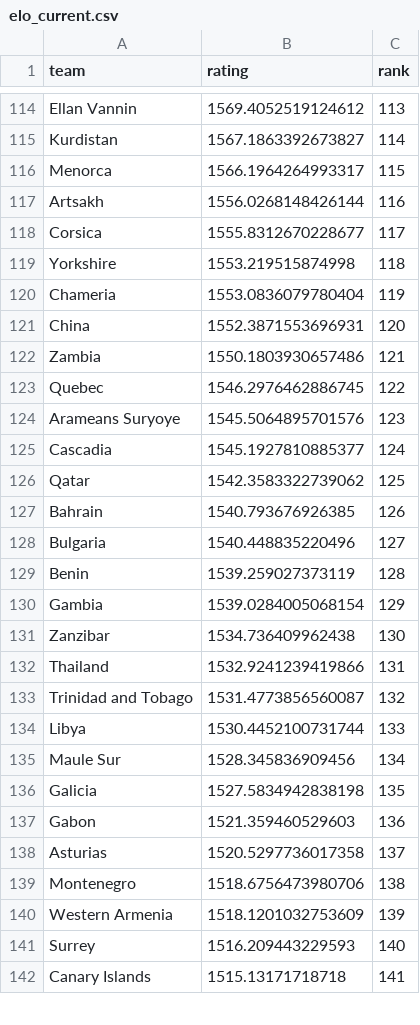
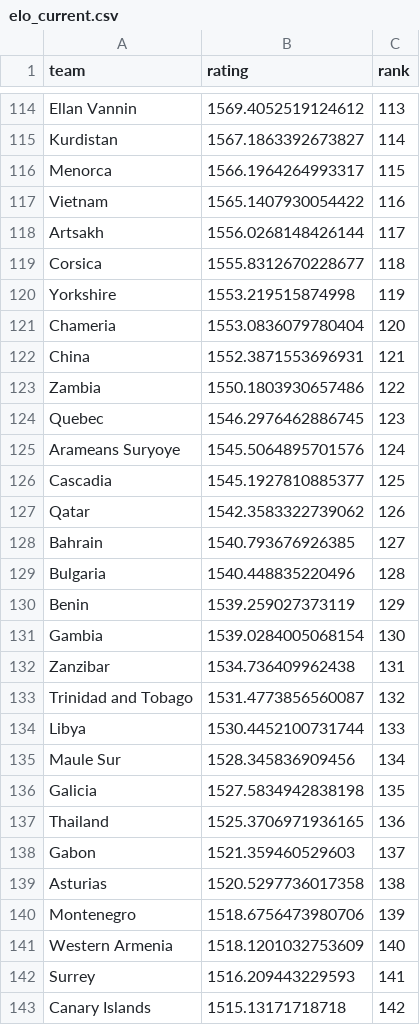
Before and after one commit to adirmancebojr/world-cup, a CSV file: 04_analysis_modules/01_team_strength/tables/elo_current.csv, drawn as a sheet; only a part is shown, gaps mark what is left out; the diff covers the shown part only.

```diff
--- a/04_analysis_modules/01_team_strength/tables/elo_current.csv
+++ b/04_analysis_modules/01_team_strength/tables/elo_current.csv
@@ -116,18 +116,18 @@ Kurdistan,1567.1863392673827,114
 Menorca,1566.1964264993317,115
-Artsakh,1556.0268148426144,116
-Corsica,1555.8312670228677,117
-Yorkshire,1553.219515874998,118
-Chameria,1553.0836079780404,119
-China,1552.3871553696931,120
-Zambia,1550.1803930657486,121
-Quebec,1546.2976462886745,122
-Arameans Suryoye,1545.5064895701576,123
-Cascadia,1545.1927810885377,124
-Qatar,1542.3583322739062,125
-Bahrain,1540.793676926385,126
-Bulgaria,1540.448835220496,127
-Benin,1539.259027373119,128
-Gambia,1539.0284005068154,129
-Zanzibar,1534.736409962438,130
-Thailand,1532.9241239419866,131
+Vietnam,1565.1407930054422,116
+Artsakh,1556.0268148426144,117
+Corsica,1555.8312670228677,118
+Yorkshire,1553.219515874998,119
+Chameria,1553.0836079780404,120
+China,1552.3871553696931,121
+Zambia,1550.1803930657486,122
+Quebec,1546.2976462886745,123
+Arameans Suryoye,1545.5064895701576,124
+Cascadia,1545.1927810885377,125
+Qatar,1542.3583322739062,126
+Bahrain,1540.793676926385,127
+Bulgaria,1540.448835220496,128
+Benin,1539.259027373119,129
+Gambia,1539.0284005068154,130
+Zanzibar,1534.736409962438,131
 Trinidad and Tobago,1531.4773856560087,132
@@ -136,7 +136,8 @@ Maule Sur,1528.345836909456,134
 Galicia,1527.5834942838198,135
-Gabon,1521.359460529603,136
-Asturias,1520.5297736017358,137
-Montenegro,1518.6756473980706,138
-Western Armenia,1518.1201032753609,139
-Surrey,1516.209443229593,140
-Canary Islands,1515.13171718718,141
+Thailand,1525.3706971936165,136
+Gabon,1521.359460529603,137
+Asturias,1520.5297736017358,138
+Montenegro,1518.6756473980706,139
+Western Armenia,1518.1201032753609,140
+Surrey,1516.209443229593,141
+Canary Islands,1515.13171718718,142
```
Also changed, not shown: 8 added rows, 9 removed rows and 63 edited cells elsewhere in this file, 04_analysis_modules/01_team_strength/tables/elo_wc48.csv, 8 other files.
